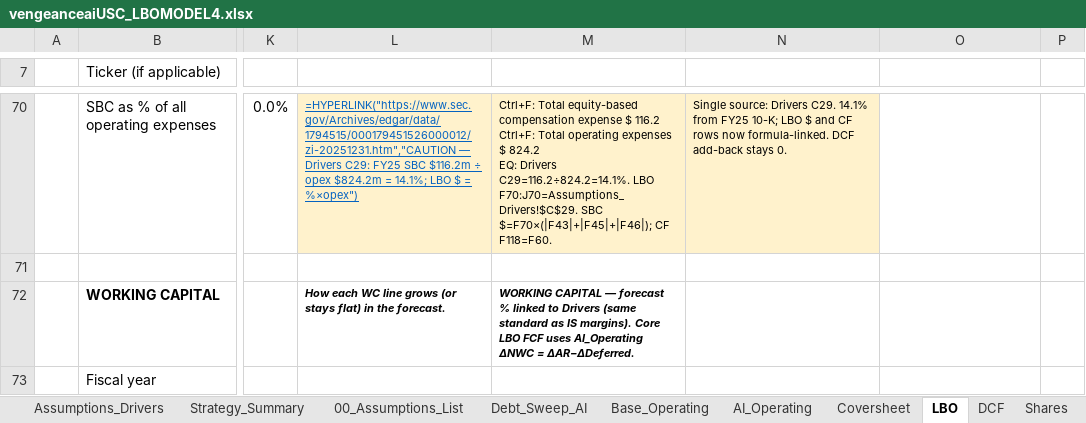
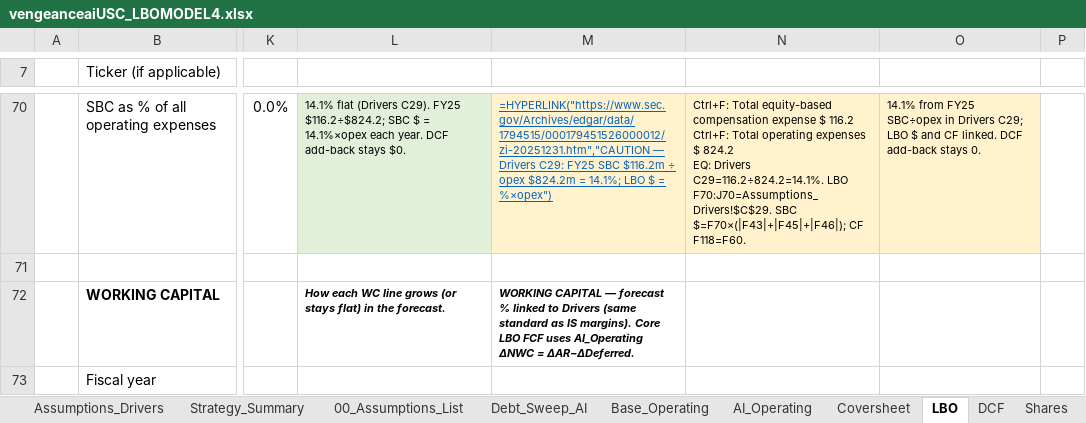
Before and after one commit to vengeanceaiUSC/Rainmaker, an Excel workbook: LBO/output/vengeanceaiUSC_LBOMODEL4.xlsx, sheet LBO, drawn as a sheet; only a part is shown, gaps mark what is left out; values as stored, in another font and other column widths than the file's, no borders; formulas without a stored value are shown as written; ↵ is a line break in a cell; the diff covers the shown part only; the diff names each change by its address in the sheet, - before the commit and + after, or states it on an @@ line.

```diff
--- a/LBO/output/vengeanceaiUSC_LBOMODEL4.xlsx (sheet LBO)
+++ b/LBO/output/vengeanceaiUSC_LBOMODEL4.xlsx (sheet LBO)
@@ L70 underline: on → off, text colour: #0563C1 → black @@
-L70: =HYPERLINK("https://www.sec.gov/Archives/edgar/data/1794515/000179451526000012/zi-20251231.htm","CAUTION — Drivers C29: FY25 SBC $116.2m ÷ opex $824.2m = 14.1%; LBO $ = %×opex")
+L70: 14.1% flat (Drivers C29). FY25 $116.2÷$824.2; SBC $ = 14.1%×opex each year. DCF add-back stays $0.
-L70 fill: #FFF2CC
+L70 fill: #E2F0D9
@@ M70 underline: off → on, text colour: black → #0563C1 @@
-M70: Ctrl+F: Total equity-based compensation expense $ 116.2 ↵ Ctrl+F: Total operating expenses $ 824.2 ↵ EQ: Drivers C29=116.2÷824.2=14.1%. LBO F70:J70=Assumptions_Drivers!$C$29. SBC $=F70×(|F43|+|F45|+|F46|); CF F118=F60.
+M70: =HYPERLINK("https://www.sec.gov/Archives/edgar/data/1794515/000179451526000012/zi-20251231.htm","CAUTION — Drivers C29: FY25 SBC $116.2m ÷ opex $824.2m = 14.1%; LBO $ = %×opex")
-N70: Single source: Drivers C29. 14.1% from FY25 10-K; LBO $ and CF rows now formula-linked. DCF add-back stays 0.
+N70: Ctrl+F: Total equity-based compensation expense $ 116.2 ↵ Ctrl+F: Total operating expenses $ 824.2 ↵ EQ: Drivers C29=116.2÷824.2=14.1%. LBO F70:J70=Assumptions_Drivers!$C$29. SBC $=F70×(|F43|+|F45|+|F46|); CF F118=F60.
-O70: (empty)
+O70: 14.1% from FY25 SBC÷opex in Drivers C29; LBO $ and CF linked. DCF add-back stays 0.
-O70 fill: none
+O70 fill: #FFF2CC
```
Also changed, not shown: 1 added row, 1 removed row, 22 edited cells, cell formats and merged cells elsewhere in this sheet, vengeanceaiUSC_LBOMODEL4.xlsx, vengeanceaiUSC_LBOMODEL4_OPEN_IN_EXCEL.xlsx.
